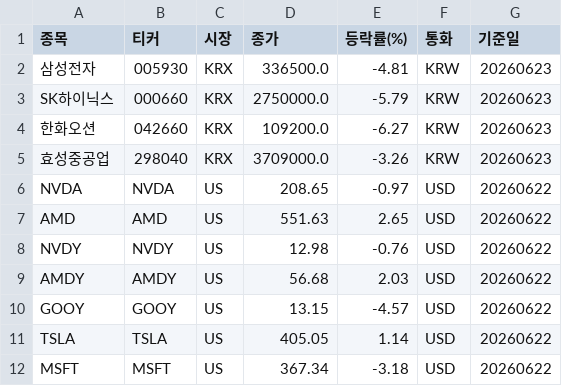
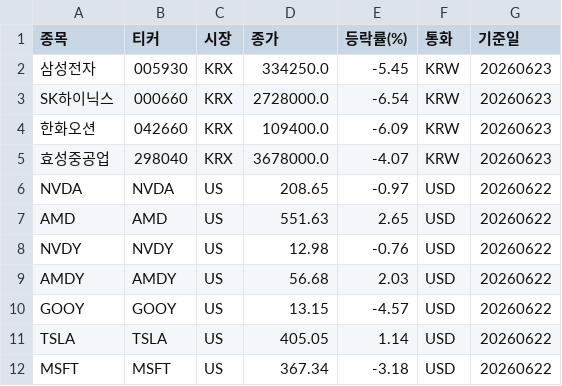
Before and after one commit to PeterykSong/stock, a CSV file: stock_prices_result.csv, drawn as a sheet.

```diff
--- a/stock_prices_result.csv
+++ b/stock_prices_result.csv
@@ -1,6 +1,6 @@
 종목,티커,시장,종가,등락률(%),통화,기준일
-삼성전자,005930,KRX,336500.0,-4.81,KRW,20260623
-SK하이닉스,000660,KRX,2750000.0,-5.79,KRW,20260623
-한화오션,042660,KRX,109200.0,-6.27,KRW,20260623
-효성중공업,298040,KRX,3709000.0,-3.26,KRW,20260623
+삼성전자,005930,KRX,334250.0,-5.45,KRW,20260623
+SK하이닉스,000660,KRX,2728000.0,-6.54,KRW,20260623
+한화오션,042660,KRX,109400.0,-6.09,KRW,20260623
+효성중공업,298040,KRX,3678000.0,-4.07,KRW,20260623
 NVDA,NVDA,US,208.65,-0.97,USD,20260622
```
Also changed, not shown: kospi_screener.csv, 2 other files.
